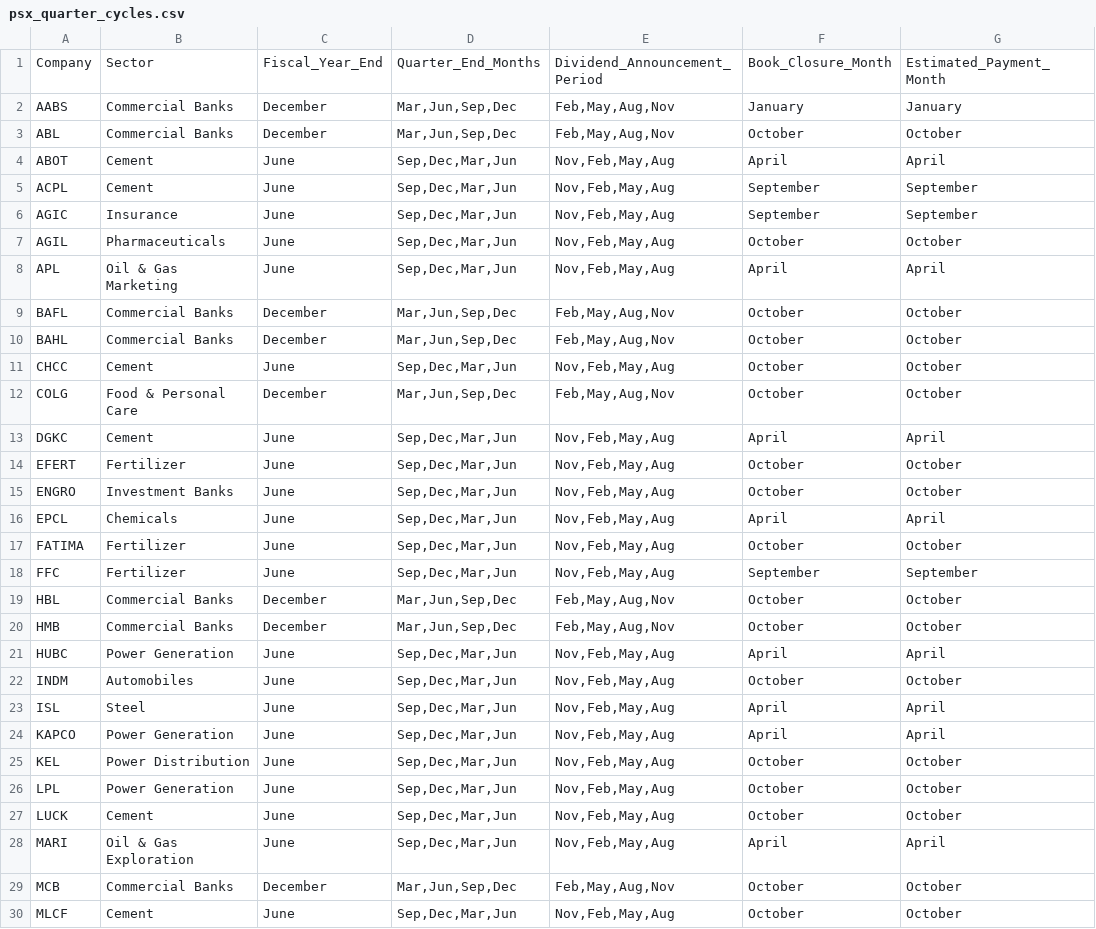
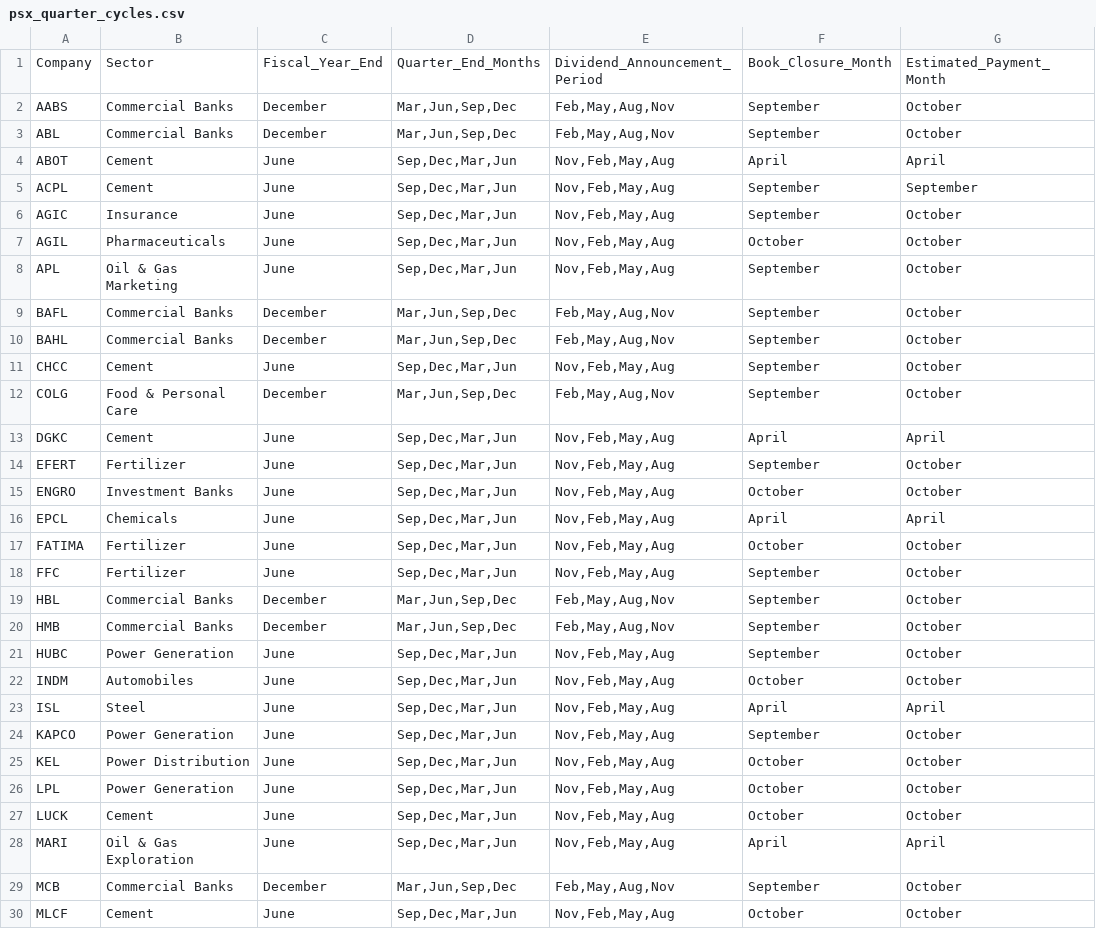
Before and after one commit to AmmarJamshed/DividendFlowPK, a CSV file: data/financials/psx_quarter_cycles.csv, drawn as a sheet; only a part is shown; the diff covers the shown part only.

```diff
--- a/data/financials/psx_quarter_cycles.csv
+++ b/data/financials/psx_quarter_cycles.csv
@@ -1,15 +1,15 @@
 Company,Sector,Fiscal_Year_End,Quarter_End_Months,Dividend_Announcement_Period,Book_Closure_Month,Estimated_Payment_Month
-AABS,Commercial Banks,December,"Mar,Jun,Sep,Dec","Feb,May,Aug,Nov",January,January
-ABL,Commercial Banks,December,"Mar,Jun,Sep,Dec","Feb,May,Aug,Nov",October,October
+AABS,Commercial Banks,December,"Mar,Jun,Sep,Dec","Feb,May,Aug,Nov",September,October
+ABL,Commercial Banks,December,"Mar,Jun,Sep,Dec","Feb,May,Aug,Nov",September,October
 ABOT,Cement,June,"Sep,Dec,Mar,Jun","Nov,Feb,May,Aug",April,April
 ACPL,Cement,June,"Sep,Dec,Mar,Jun","Nov,Feb,May,Aug",September,September
-AGIC,Insurance,June,"Sep,Dec,Mar,Jun","Nov,Feb,May,Aug",September,September
+AGIC,Insurance,June,"Sep,Dec,Mar,Jun","Nov,Feb,May,Aug",September,October
 AGIL,Pharmaceuticals,June,"Sep,Dec,Mar,Jun","Nov,Feb,May,Aug",October,October
-APL,Oil & Gas Marketing,June,"Sep,Dec,Mar,Jun","Nov,Feb,May,Aug",April,April
-BAFL,Commercial Banks,December,"Mar,Jun,Sep,Dec","Feb,May,Aug,Nov",October,October
-BAHL,Commercial Banks,December,"Mar,Jun,Sep,Dec","Feb,May,Aug,Nov",October,October
-CHCC,Cement,June,"Sep,Dec,Mar,Jun","Nov,Feb,May,Aug",October,October
-COLG,Food & Personal Care,December,"Mar,Jun,Sep,Dec","Feb,May,Aug,Nov",October,October
+APL,Oil & Gas Marketing,June,"Sep,Dec,Mar,Jun","Nov,Feb,May,Aug",September,October
+BAFL,Commercial Banks,December,"Mar,Jun,Sep,Dec","Feb,May,Aug,Nov",September,October
+BAHL,Commercial Banks,December,"Mar,Jun,Sep,Dec","Feb,May,Aug,Nov",September,October
+CHCC,Cement,June,"Sep,Dec,Mar,Jun","Nov,Feb,May,Aug",September,October
+COLG,Food & Personal Care,December,"Mar,Jun,Sep,Dec","Feb,May,Aug,Nov",September,October
 DGKC,Cement,June,"Sep,Dec,Mar,Jun","Nov,Feb,May,Aug",April,April
-EFERT,Fertilizer,June,"Sep,Dec,Mar,Jun","Nov,Feb,May,Aug",October,October
+EFERT,Fertilizer,June,"Sep,Dec,Mar,Jun","Nov,Feb,May,Aug",September,October
 ENGRO,Investment Banks,June,"Sep,Dec,Mar,Jun","Nov,Feb,May,Aug",October,October
@@ -17,9 +17,9 @@ EPCL,Chemicals,June,"Sep,Dec,Mar,Jun","Nov,Feb,May,Aug",April,April
 FATIMA,Fertilizer,June,"Sep,Dec,Mar,Jun","Nov,Feb,May,Aug",October,October
-FFC,Fertilizer,June,"Sep,Dec,Mar,Jun","Nov,Feb,May,Aug",September,September
-HBL,Commercial Banks,December,"Mar,Jun,Sep,Dec","Feb,May,Aug,Nov",October,October
-HMB,Commercial Banks,December,"Mar,Jun,Sep,Dec","Feb,May,Aug,Nov",October,October
-HUBC,Power Generation,June,"Sep,Dec,Mar,Jun","Nov,Feb,May,Aug",April,April
+FFC,Fertilizer,June,"Sep,Dec,Mar,Jun","Nov,Feb,May,Aug",September,October
+HBL,Commercial Banks,December,"Mar,Jun,Sep,Dec","Feb,May,Aug,Nov",September,October
+HMB,Commercial Banks,December,"Mar,Jun,Sep,Dec","Feb,May,Aug,Nov",September,October
+HUBC,Power Generation,June,"Sep,Dec,Mar,Jun","Nov,Feb,May,Aug",September,October
 INDM,Automobiles,June,"Sep,Dec,Mar,Jun","Nov,Feb,May,Aug",October,October
 ISL,Steel,June,"Sep,Dec,Mar,Jun","Nov,Feb,May,Aug",April,April
-KAPCO,Power Generation,June,"Sep,Dec,Mar,Jun","Nov,Feb,May,Aug",April,April
+KAPCO,Power Generation,June,"Sep,Dec,Mar,Jun","Nov,Feb,May,Aug",September,October
 KEL,Power Distribution,June,"Sep,Dec,Mar,Jun","Nov,Feb,May,Aug",October,October
@@ -28,3 +28,3 @@ LUCK,Cement,June,"Sep,Dec,Mar,Jun","Nov,Feb,May,Aug",October,October
 MARI,Oil & Gas Exploration,June,"Sep,Dec,Mar,Jun","Nov,Feb,May,Aug",April,April
-MCB,Commercial Banks,December,"Mar,Jun,Sep,Dec","Feb,May,Aug,Nov",October,October
+MCB,Commercial Banks,December,"Mar,Jun,Sep,Dec","Feb,May,Aug,Nov",September,October
 MLCF,Cement,June,"Sep,Dec,Mar,Jun","Nov,Feb,May,Aug",October,October
```
Also changed, not shown: 13 edited cells elsewhere in this file.
